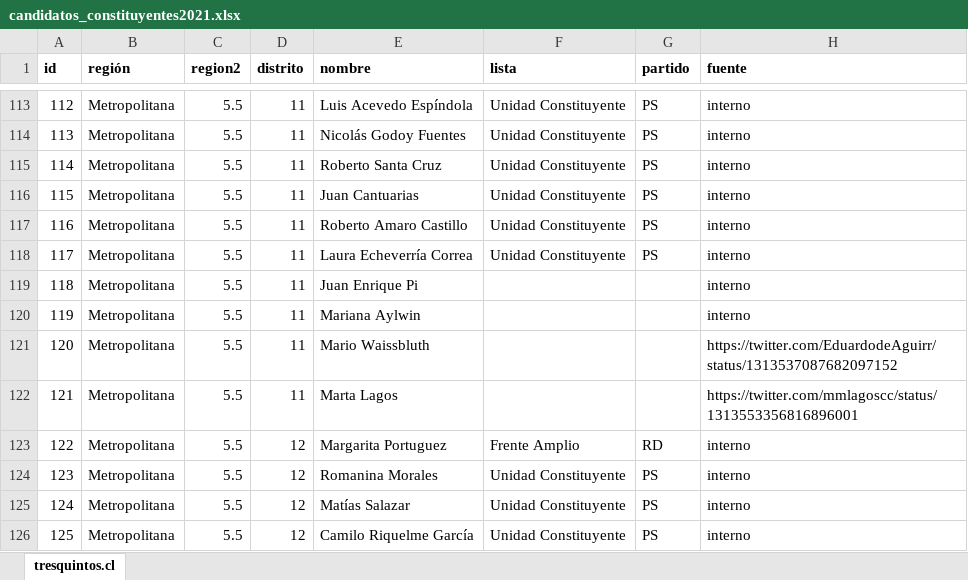
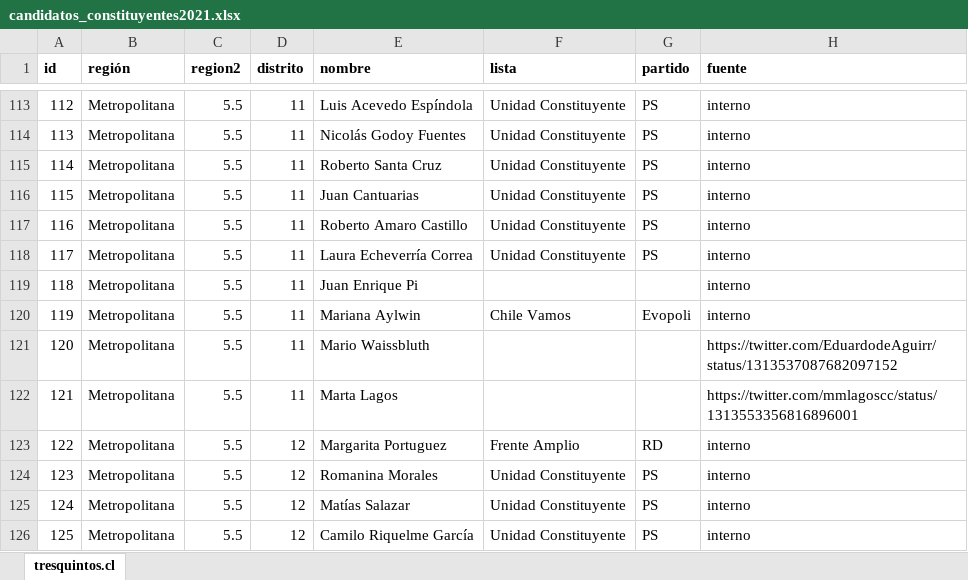
Before and after one commit to tresquintos/candidatos, an Excel workbook: constituyentes 2021/candidatos_constituyentes2021.xlsx, sheet tresquintos.cl, drawn as a sheet; only a part is shown, gaps mark what is left out; values as stored, in another font and other column widths than the file's, no borders; the diff names each change by its address in the sheet, - before the commit and + after, or states it on an @@ line.

```diff
--- a/constituyentes 2021/candidatos_constituyentes2021.xlsx (sheet tresquintos.cl)
+++ b/constituyentes 2021/candidatos_constituyentes2021.xlsx (sheet tresquintos.cl)
-F120 (lista): (empty)
+F120 (lista): Chile Vamos
-G120 (partido): (empty)
+G120 (partido): Evopoli
```
Also changed, not shown: 1 other file.
